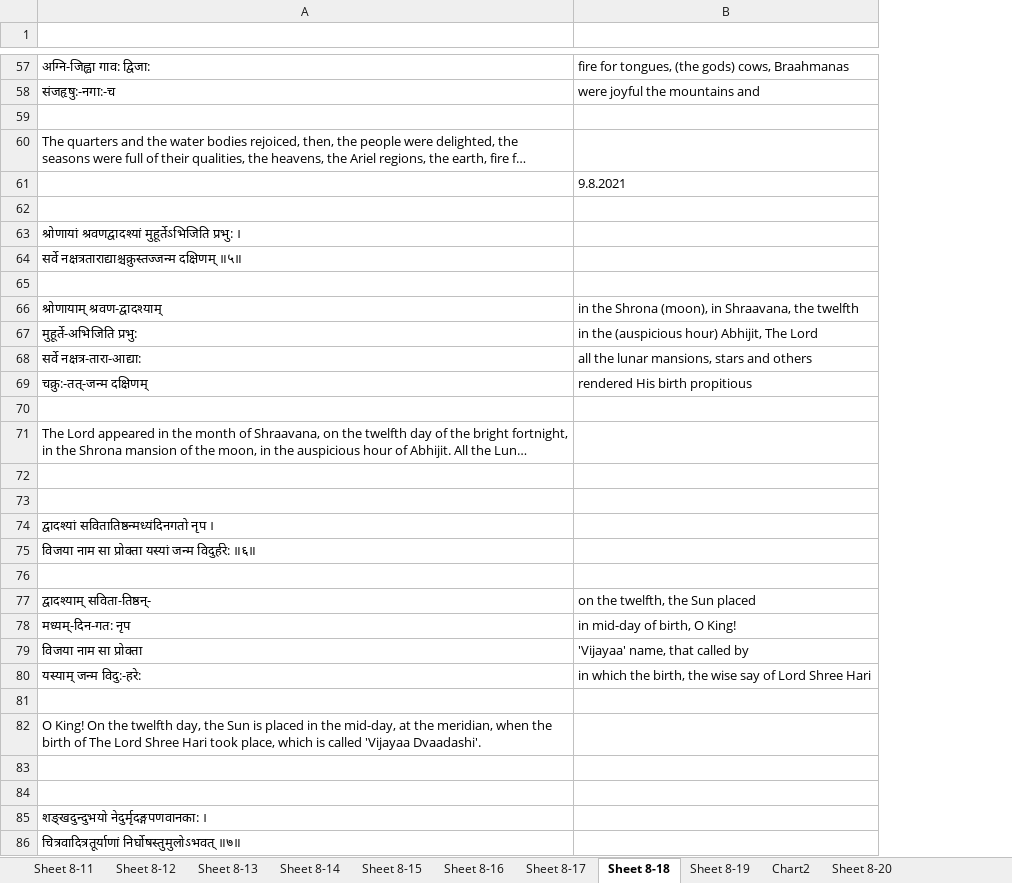
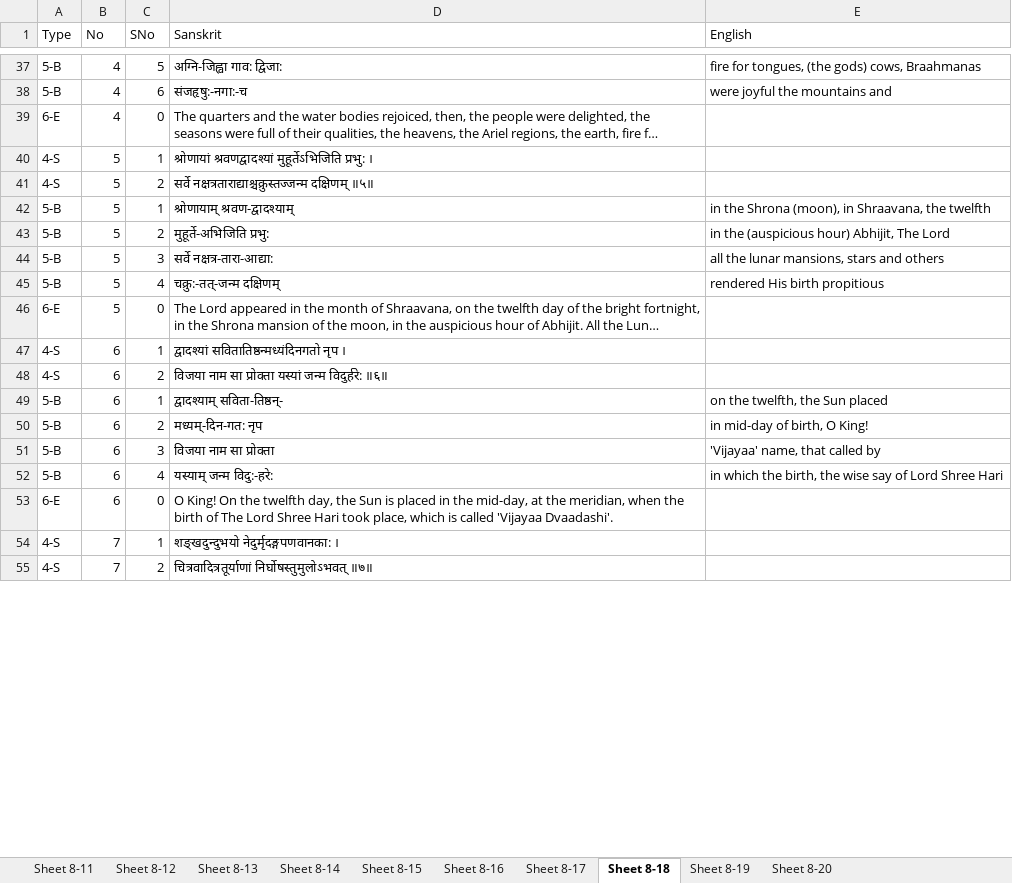
Before and after one commit to vanimurarka/asha-bhaagvatam, an Excel workbook: content/Book Eight 11-20.xlsx, sheet Sheet 8-18, drawn as a sheet; only a part is shown, gaps mark what is left out; long unchanged cells end in …; values as stored, in another font and other column widths than the file's, no cell formats; removed rows and columns are numbered as before the commit, all else as after; the diff covers the shown part only; the diff names each change by its address in the sheet, - before the commit and + after, or states it on an @@ line.

```diff
--- a/content/Book Eight 11-20.xlsx (sheet Sheet 8-18)
+++ b/content/Book Eight 11-20.xlsx (sheet Sheet 8-18)
-sheet tab: Chart2
+column A (Type), rows 37-55: 5-B | 5-B | 6-E | 4-S | 4-S | 5-B | 5-B | 5-B | 5-B | 6-E | 4-S | 4-S | 5-B | 5-B | 5-B | 5-B | 6-E | 4-S | 4-S
+column B (No), rows 37-55: 4 | 4 | 4 | 5 | 5 | 5 | 5 | 5 | 5 | 5 | 6 | 6 | 6 | 6 | 6 | 6 | 6 | 7 | 7
+column C (SNo), rows 37-55: 5 | 6 | 0 | 1 | 2 | 1 | 2 | 3 | 4 | 0 | 1 | 2 | 1 | 2 | 3 | 4 | 0 | 1 | 2
-row 1: (empty)
+row 1: Type | No | SNo | Sanskrit | English
-row 59: (empty)
-row 61:  | 9.8.2021
-row 62: (empty)
-row 65: (empty)
-row 70: (empty)
-row 72: (empty)
-row 73: (empty)
-row 76: (empty)
-row 81: (empty)
-row 83: (empty)
-row 84: (empty)
```
Also changed, not shown: 129 removed rows elsewhere in this sheet, sheet Sheet 8-12, sheet Sheet 8-16, sheet Sheet 8-11, sheet Sheet 8-19, sheet Sheet 8-13, sheet Sheet 8-15, 3 more sheets, cell formats, hidden cells, charts or pictures.
